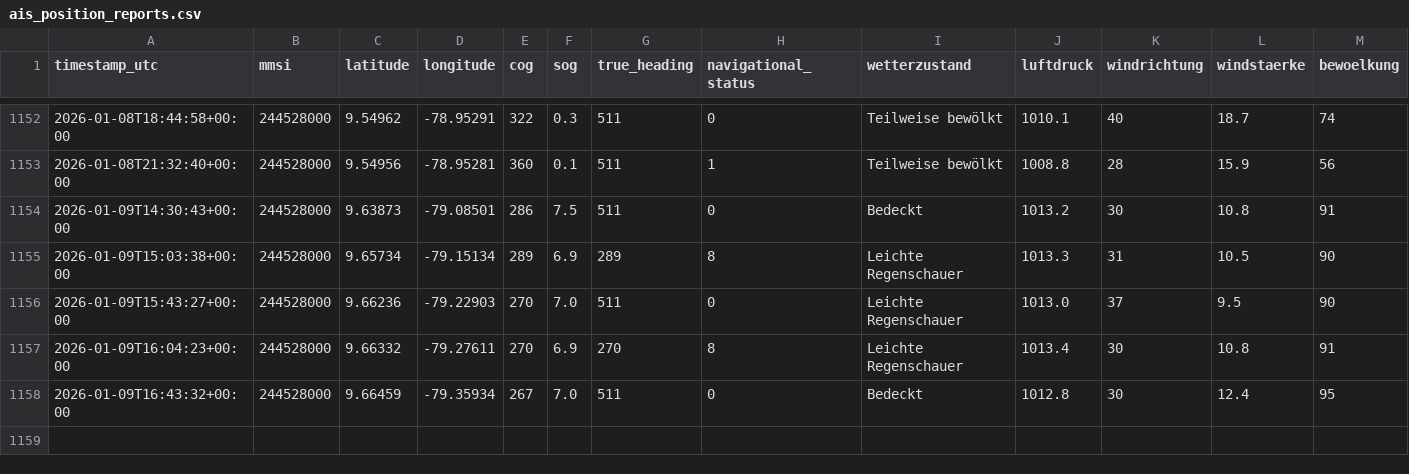
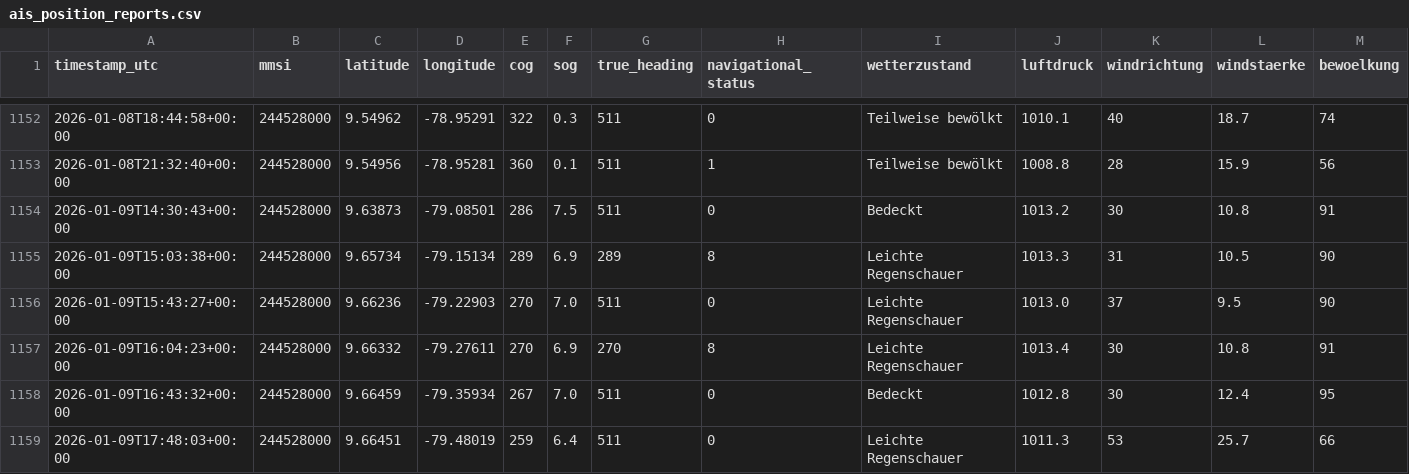
Before and after one commit to davidoesch/shiptracker, a CSV file: ais_position_reports.csv, drawn as a sheet; only a part is shown, gaps mark what is left out; rows hold the shown columns only; the diff names each change by its address in the sheet, - before the commit and + after, or states it on an @@ line.

```diff
--- a/ais_position_reports.csv
+++ b/ais_position_reports.csv
+row 1159: 2026-01-09T17:48:03+00:00 | 244528000 | 9.66451 | -79.48019 | 259 | 6.4 | 511 | 0 | Leichte Regenschauer | 1011.3 | 53 | 25.7 | 66
```
Also changed, not shown: 3 other files.
